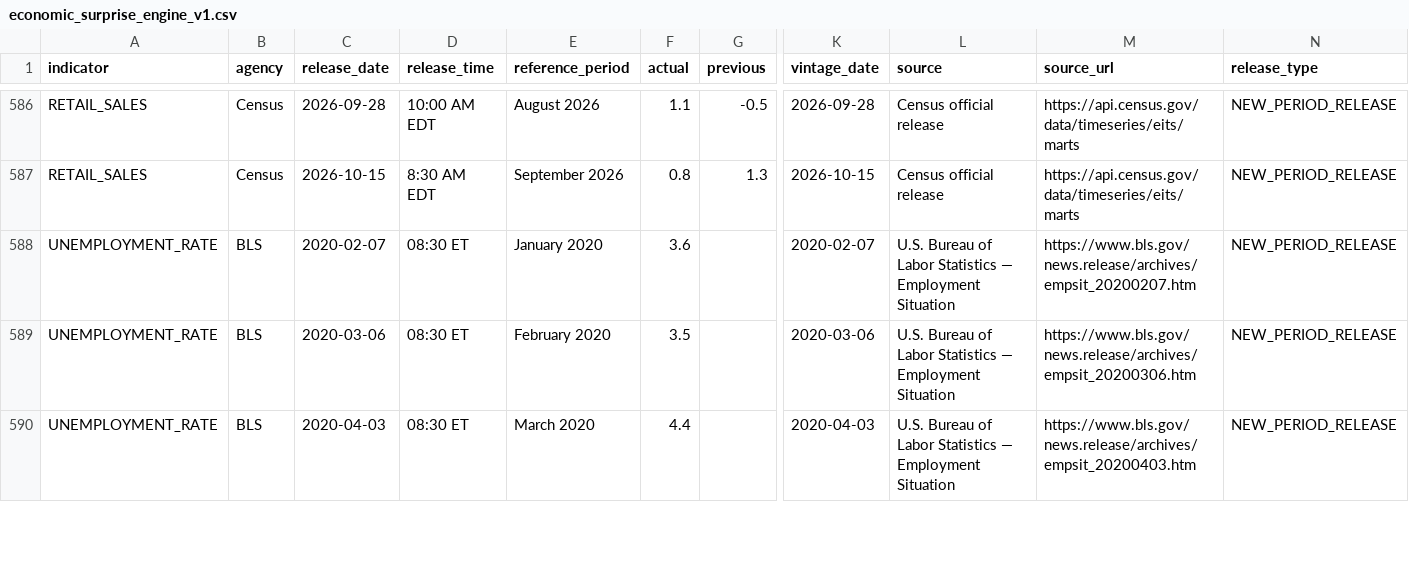
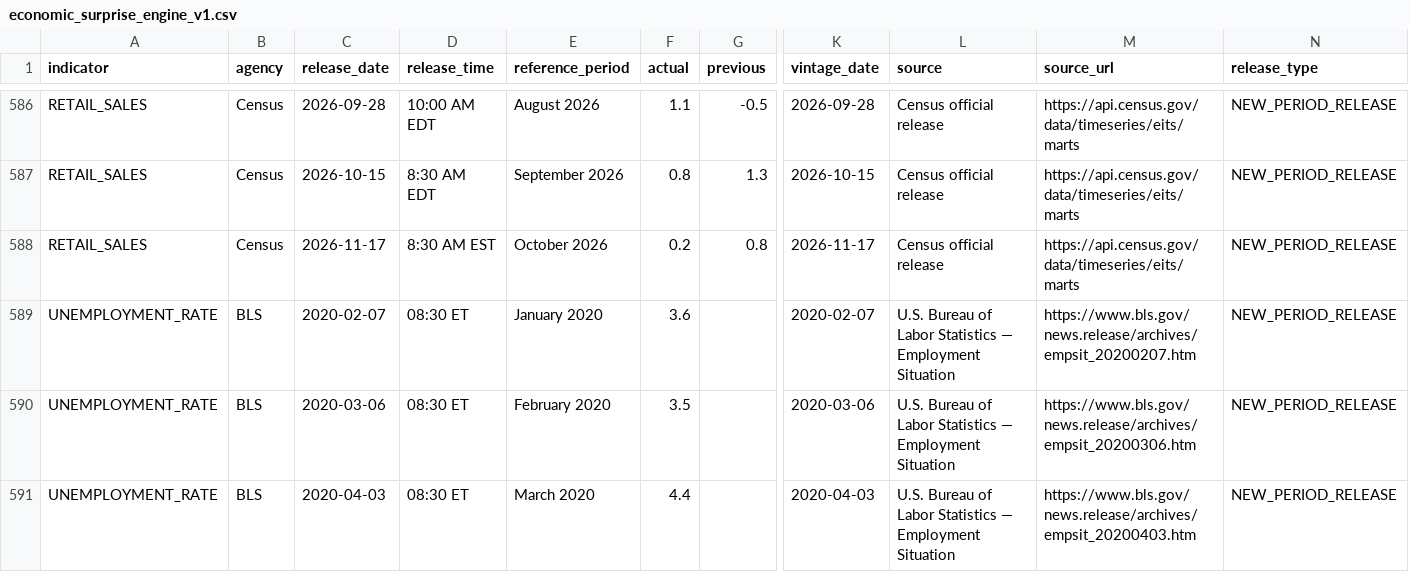
Before and after one commit to mohamednossaoui-max/US500-Macro-Intelligence, a CSV file: public_data/economic_surprise_engine_v1.csv, drawn as a sheet; only a part is shown, gaps mark what is left out; rows hold the shown columns only; the diff names each change by its address in the sheet, - before the commit and + after, or states it on an @@ line.

```diff
--- a/public_data/economic_surprise_engine_v1.csv
+++ b/public_data/economic_surprise_engine_v1.csv
+row 588: RETAIL_SALES | Census | 2026-11-17 | 8:30 AM EST | October 2026 | 0.2 | 0.8 | 2026-11-17 | Census official release | https://api.census.gov/data/timeseries/eits/marts | NEW_PERIOD_RELEASE
```
Also changed, not shown: public_data/earnings_market_reaction_v3.csv, public_data/economic_historical_events_v1.csv, 41 other files.
